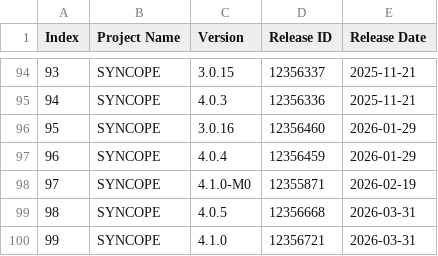
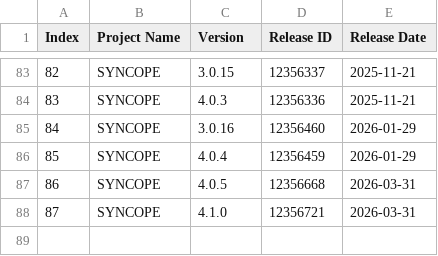
Before and after one commit to gianpaolo-pestilli/dataset, a CSV file: dataset_creation/considered_releases.csv, drawn as a sheet; only a part is shown, gaps mark what is left out; the diff covers the shown part only; the diff names each change by its address in the sheet, - before the commit and + after, or states it on an @@ line.

```diff
--- a/dataset_creation/considered_releases.csv
+++ b/dataset_creation/considered_releases.csv
@@ column A (Index) renumbered from row 21 down @@
-row 98: 97 | SYNCOPE | 4.1.0-M0 | 12355871 | 2026-02-19
```
Also changed, not shown: 11 removed rows elsewhere in this file, 7 other files.
